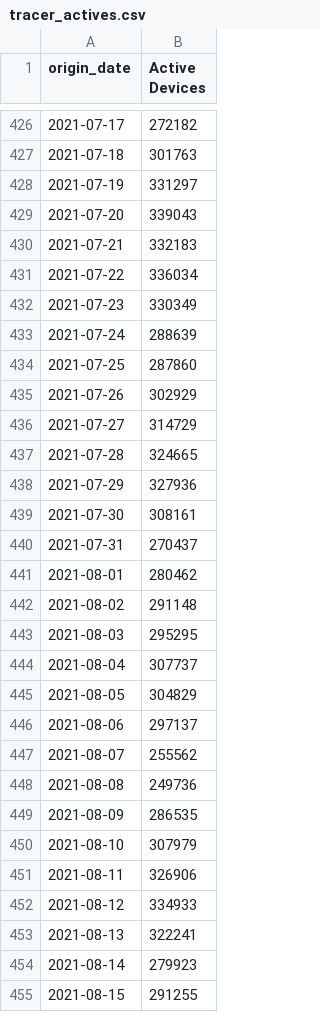
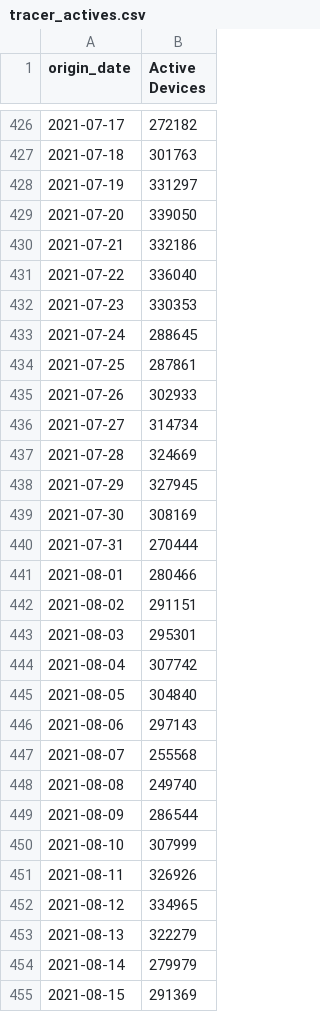
Before and after one commit to harkanwals/covid_nz, a CSV file: data/tracer_actives.csv, drawn as a sheet; only a part is shown, gaps mark what is left out; the diff covers the shown part only.

```diff
--- a/data/tracer_actives.csv
+++ b/data/tracer_actives.csv
@@ -428,28 +428,28 @@ origin_date,Active Devices
 2021-07-19,331297
-2021-07-20,339043
-2021-07-21,332183
-2021-07-22,336034
-2021-07-23,330349
-2021-07-24,288639
-2021-07-25,287860
-2021-07-26,302929
-2021-07-27,314729
-2021-07-28,324665
-2021-07-29,327936
-2021-07-30,308161
-2021-07-31,270437
-2021-08-01,280462
-2021-08-02,291148
-2021-08-03,295295
-2021-08-04,307737
-2021-08-05,304829
-2021-08-06,297137
-2021-08-07,255562
-2021-08-08,249736
-2021-08-09,286535
-2021-08-10,307979
-2021-08-11,326906
-2021-08-12,334933
-2021-08-13,322241
-2021-08-14,279923
-2021-08-15,291255
+2021-07-20,339050
+2021-07-21,332186
+2021-07-22,336040
+2021-07-23,330353
+2021-07-24,288645
+2021-07-25,287861
+2021-07-26,302933
+2021-07-27,314734
+2021-07-28,324669
+2021-07-29,327945
+2021-07-30,308169
+2021-07-31,270444
+2021-08-01,280466
+2021-08-02,291151
+2021-08-03,295301
+2021-08-04,307742
+2021-08-05,304840
+2021-08-06,297143
+2021-08-07,255568
+2021-08-08,249740
+2021-08-09,286544
+2021-08-10,307999
+2021-08-11,326926
+2021-08-12,334965
+2021-08-13,322279
+2021-08-14,279979
+2021-08-15,291369
```
Also changed, not shown: 1 added row and 2 edited cells elsewhere in this file, data/community_case_count.csv, data/miq_case_count.csv, 8 other files.
